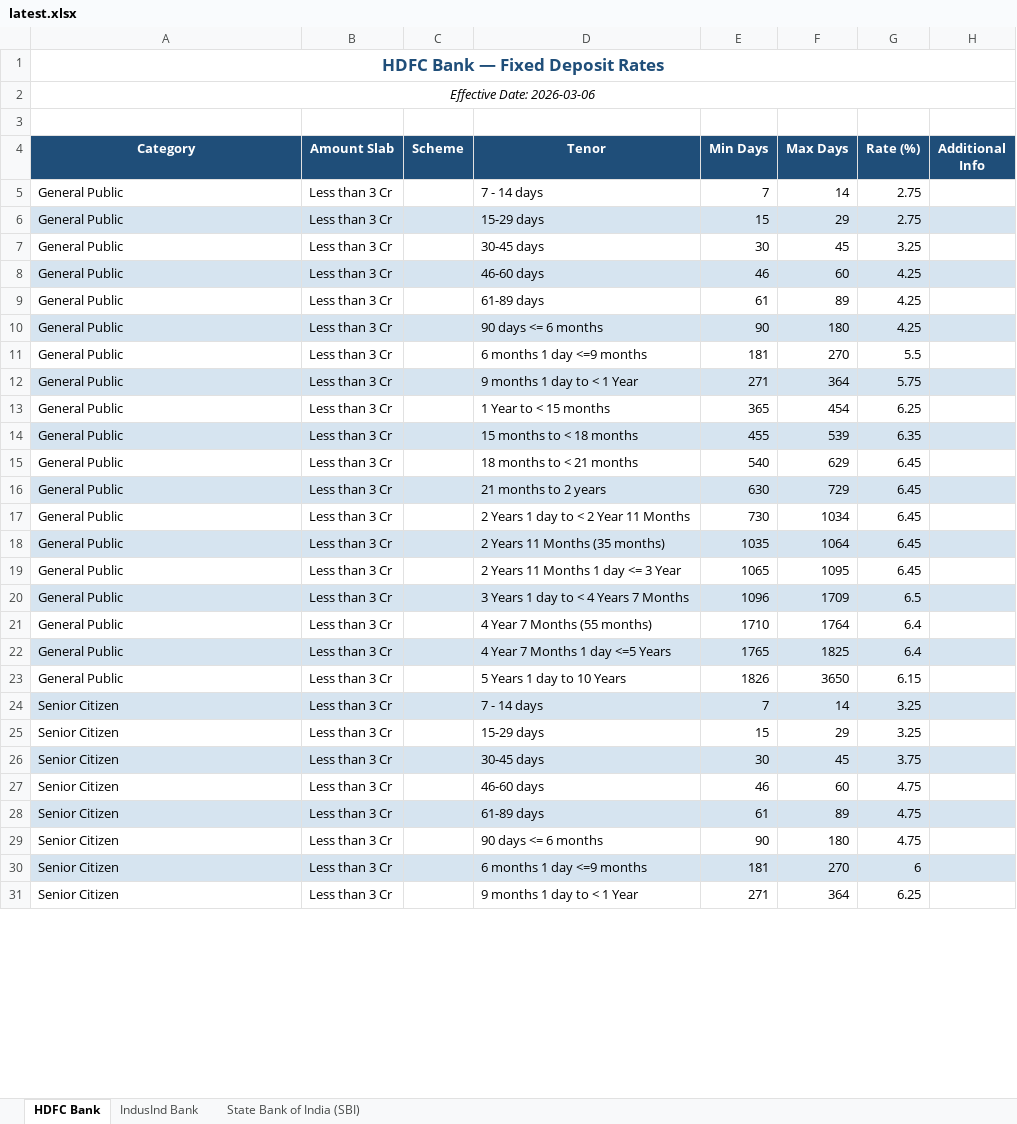
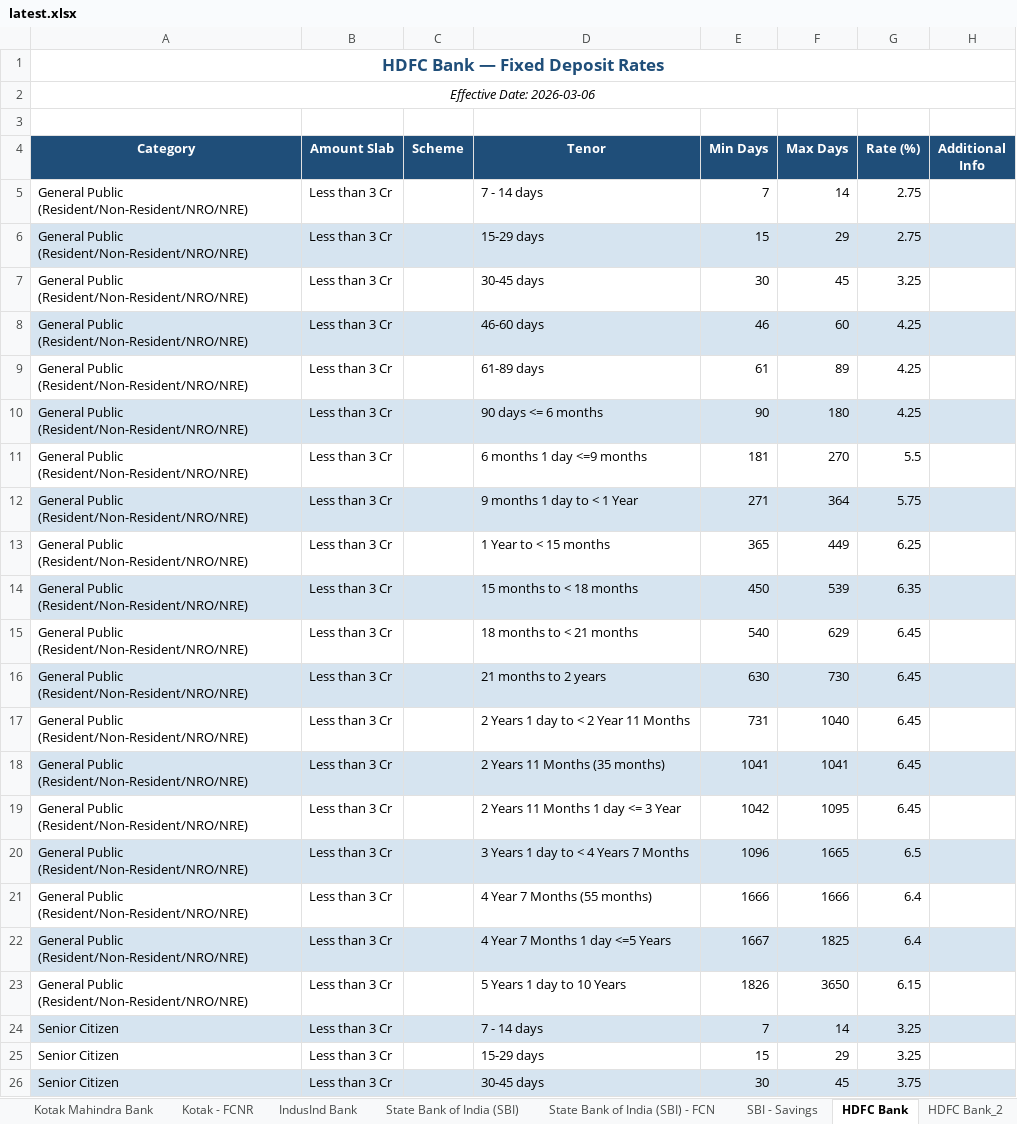
Before and after one commit to KasamShaikh/fd-rates-with-foundary, an Excel workbook: backend/_local_results/latest.xlsx, sheet HDFC Bank, drawn as a sheet; only a part is shown; the shorter side is filled out with more unchanged rows; values as stored, in another font and other column widths than the file's, no borders; the diff covers the shown part only; the diff names each change by its address in the sheet, - before the commit and + after, or states it on an @@ line.

```diff
--- a/backend/_local_results/latest.xlsx (sheet HDFC Bank)
+++ b/backend/_local_results/latest.xlsx (sheet HDFC Bank)
+sheet tab: Kotak Mahindra Bank
+sheet tab: Kotak - FCNR
+sheet tab: State Bank of India (SBI) - FCN
+sheet tab: SBI - Savings
+sheet tab: HDFC Bank_2
@@ sheet tab order changed: Kotak Mahindra Bank | Kotak - FCNR | IndusInd Bank | State Bank of India (SBI) | State Bank of India (SBI) - FCN | SBI - Savings | HDFC Bank | HDFC Bank_2 @@
-A5:A23 (Category): General Public
+A5:A23 (Category): General Public (Resident/Non-Resident/NRO/NRE)
-F13 (Max Days): 454
+F13 (Max Days): 449
-E14 (Min Days): 455
+E14 (Min Days): 450
-F16 (Max Days): 729
+F16 (Max Days): 730
-E17 (Min Days): 730
+E17 (Min Days): 731
-F17 (Max Days): 1034
+F17 (Max Days): 1040
-E18 (Min Days): 1035
+E18 (Min Days): 1041
-F18 (Max Days): 1064
+F18 (Max Days): 1041
-E19 (Min Days): 1065
+E19 (Min Days): 1042
-F20 (Max Days): 1709
+F20 (Max Days): 1665
-E21 (Min Days): 1710
+E21 (Min Days): 1666
-F21 (Max Days): 1764
+F21 (Max Days): 1666
-E22 (Min Days): 1765
+E22 (Min Days): 1667
```
Also changed, not shown: 11 removed rows and 35 edited cells elsewhere in this sheet, sheet IndusInd Bank, sheet State Bank of India (SBI), other sheet tabs, 1 other file.
